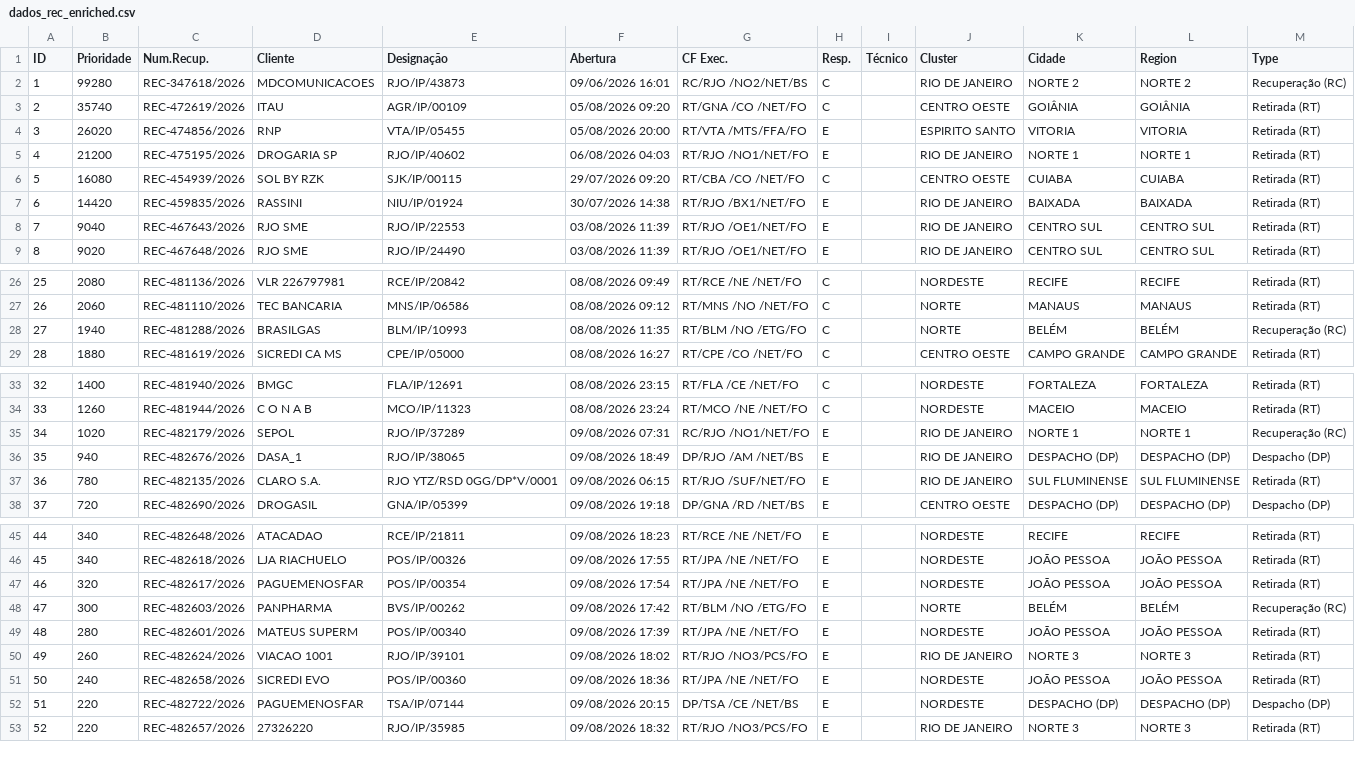
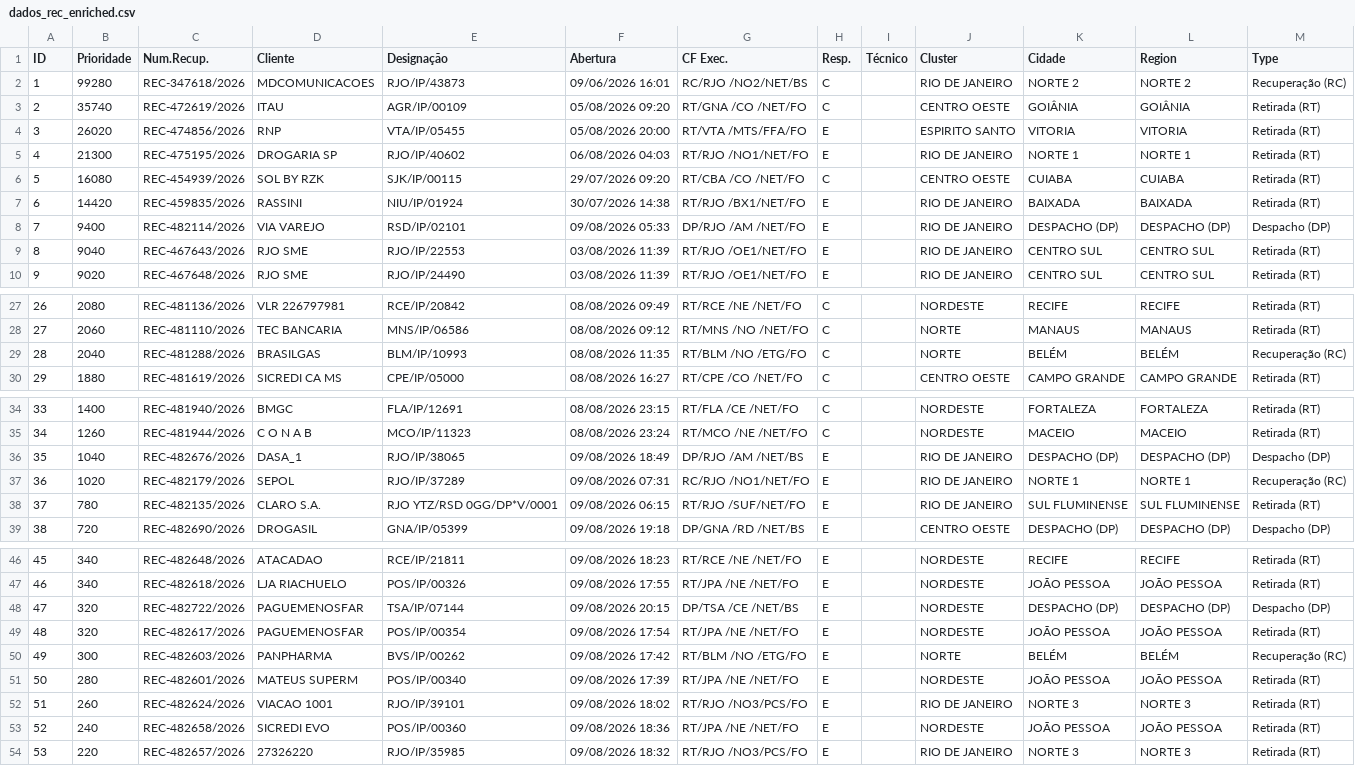
Before and after one commit to cpralonrj-pralon/embratel-sir, a CSV file: dados_rec_enriched.csv, drawn as a sheet; only a part is shown, gaps mark what is left out; removed rows and columns are numbered as before the commit, all else as after; the diff names each change by its address in the sheet, - before the commit and + after, or states it on an @@ line.

Commit message:
📊 Dados atualizados - 09/08/2026 20:45

```diff
--- a/dados_rec_enriched.csv
+++ b/dados_rec_enriched.csv
-B5 (Prioridade): 21200
+B5 (Prioridade): 21300
+row 8: 7 | 9400 | REC-482114/2026 | VIA VAREJO | RSD/IP/02101 | 09/08/2026 05:33 | DP/RJO /AM /NET/FO | E |  | RIO DE JANEIRO | DESPACHO (DP) | DESPACHO (DP) | Despacho (DP)
@@ column A (ID) renumbered from row 9 down @@
-B29 (Prioridade): 1940
+B29 (Prioridade): 2040
+row 36: 35 | 1040 | REC-482676/2026 | DASA_1 | RJO/IP/38065 | 09/08/2026 18:49 | DP/RJO /AM /NET/BS | E |  | RIO DE JANEIRO | DESPACHO (DP) | DESPACHO (DP) | Despacho (DP)
-row 36: 35 | 940 | REC-482676/2026 | DASA_1 | RJO/IP/38065 | 09/08/2026 18:49 | DP/RJO /AM /NET/BS | E |  | RIO DE JANEIRO | DESPACHO (DP) | DESPACHO (DP) | Despacho (DP)
+row 48: 47 | 320 | REC-482722/2026 | PAGUEMENOSFAR | TSA/IP/07144 | 09/08/2026 20:15 | DP/TSA /CE /NET/BS | E |  | NORDESTE | DESPACHO (DP) | DESPACHO (DP) | Despacho (DP)
-row 52: 51 | 220 | REC-482722/2026 | PAGUEMENOSFAR | TSA/IP/07144 | 09/08/2026 20:15 | DP/TSA /CE /NET/BS | E |  | NORDESTE | DESPACHO (DP) | DESPACHO (DP) | Despacho (DP)
```
Also changed, not shown: dados_ral.csv, dados_ral_enriched.csv, 2 other files.
